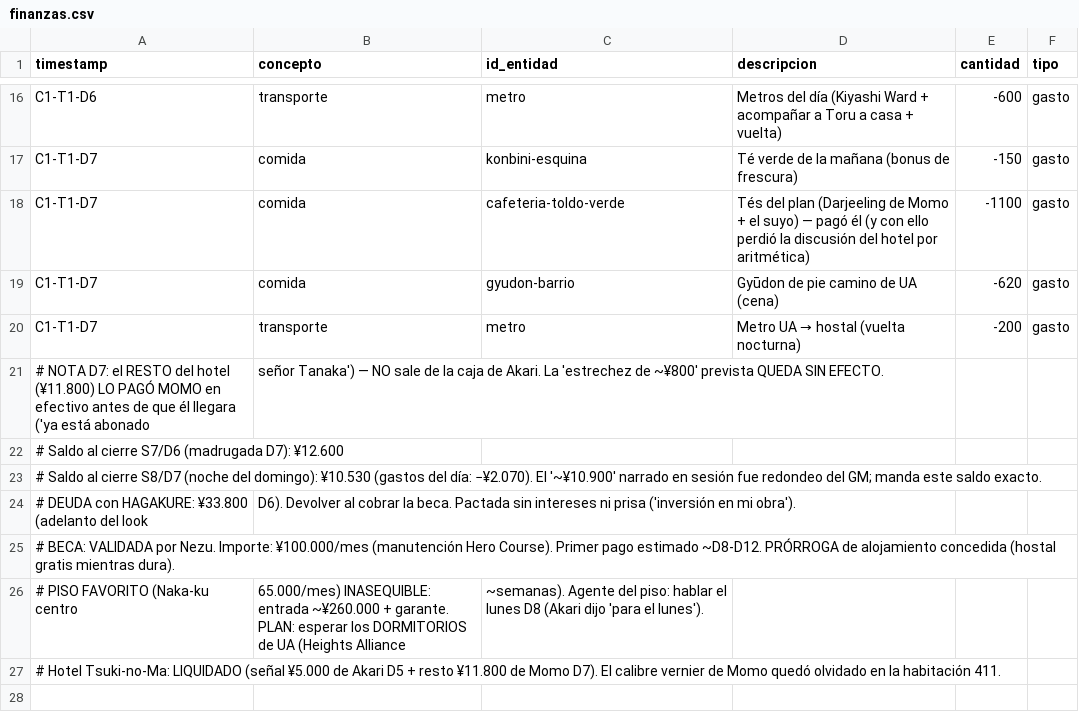
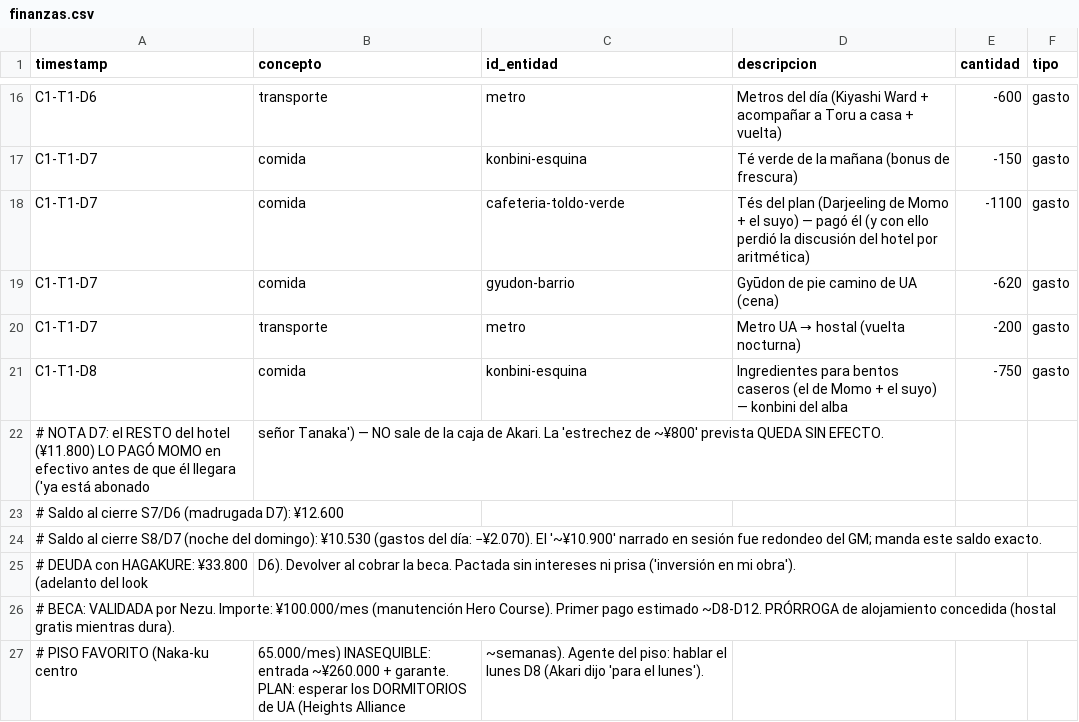
Before and after one commit to linusmandrake/rpg-myheroacademia-pc-pendiente, a CSV file: registros/finanzas.csv, drawn as a sheet; only a part is shown, gaps mark what is left out; the shorter side is filled out with more unchanged rows.

Commit message:
auto-sync 2026-07-03 12:20

```diff
--- a/registros/finanzas.csv
+++ b/registros/finanzas.csv
@@ -20,2 +20,3 @@ C1-T1-D7,comida,gyudon-barrio,Gyūdon de pie camino de UA (cena),-620,gasto
 C1-T1-D7,transporte,metro,Metro UA → hostal (vuelta nocturna),-200,gasto
+C1-T1-D8,comida,konbini-esquina,Ingredientes para bentos caseros (el de Momo + el suyo) — konbini del alba,-750,gasto
 # NOTA D7: el RESTO del hotel (¥11.800) LO PAGÓ MOMO en efectivo antes de que él llegara ('ya está abonado, señor Tanaka') — NO sale de la caja de Akari. La 'estrechez de ~¥800' prevista QUEDA SIN EFECTO.
```
